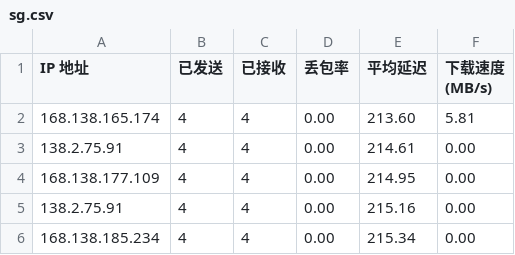
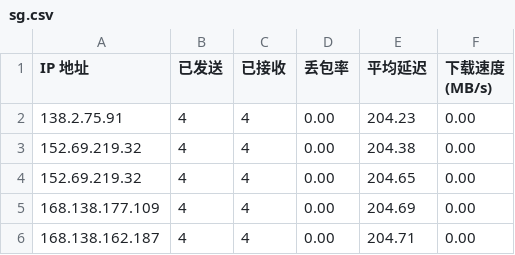
Before and after one commit to lxhfans/CFCDN-Auto, a CSV file: CloudflareST/sg.csv, drawn as a sheet.

```diff
--- a/CloudflareST/sg.csv
+++ b/CloudflareST/sg.csv
@@ -1,6 +1,6 @@
 IP 地址,已发送,已接收,丢包率,平均延迟,下载速度 (MB/s)
-168.138.165.174,4,4,0.00,213.60,5.81
-138.2.75.91,4,4,0.00,214.61,0.00
-168.138.177.109,4,4,0.00,214.95,0.00
-138.2.75.91,4,4,0.00,215.16,0.00
-168.138.185.234,4,4,0.00,215.34,0.00
+138.2.75.91,4,4,0.00,204.23,0.00
+152.69.219.32,4,4,0.00,204.38,0.00
+152.69.219.32,4,4,0.00,204.65,0.00
+168.138.177.109,4,4,0.00,204.69,0.00
+168.138.162.187,4,4,0.00,204.71,0.00
```
Also changed, not shown: 1 other file.
